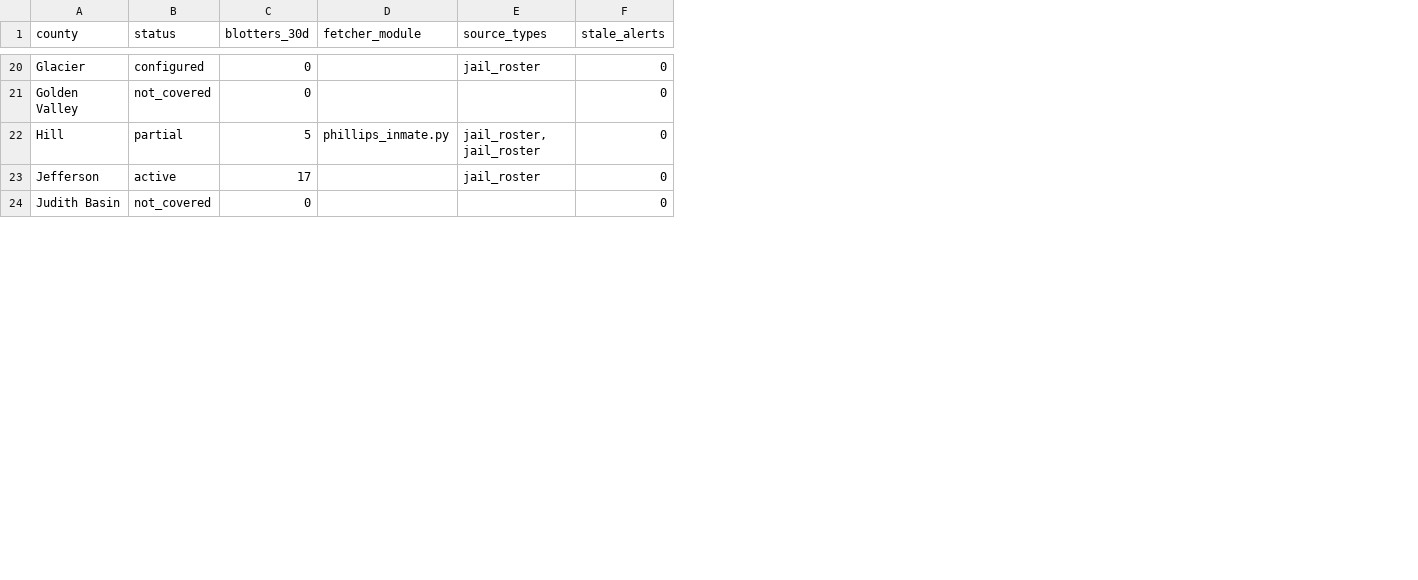
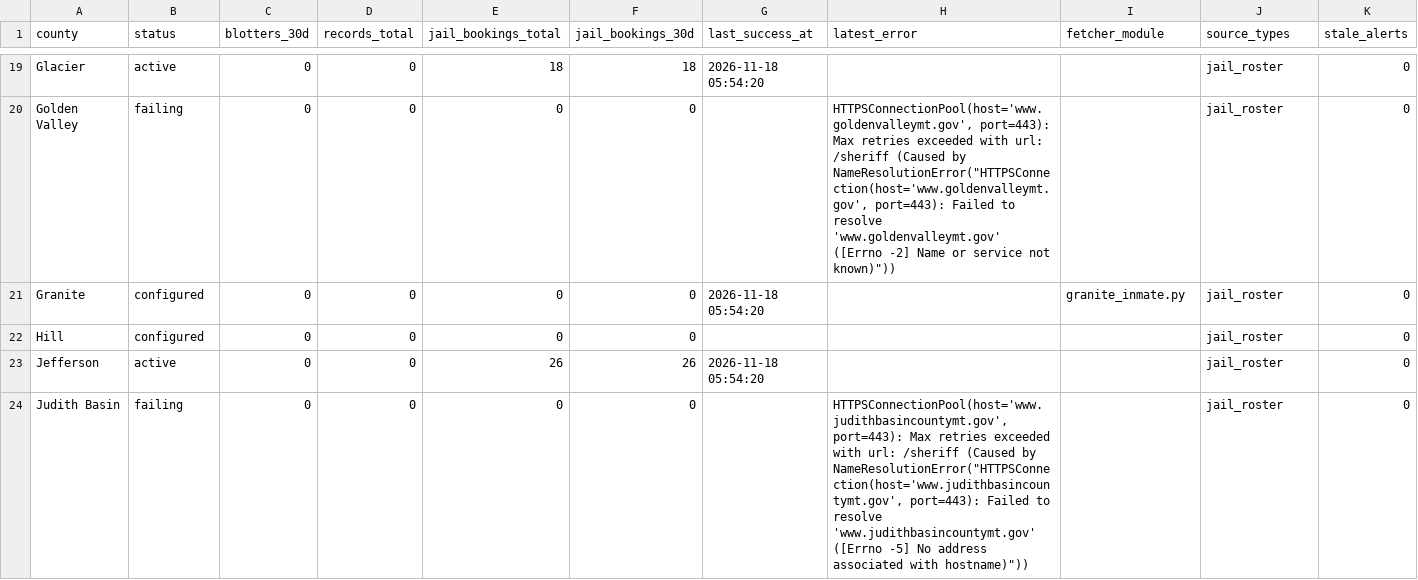
Before and after one commit to ohgeeceee/montanablotter, a CSV file: data/county_inventory.csv, drawn as a sheet; only a part is shown, gaps mark what is left out; addresses are those after the commit; rows hold the shown columns only; the diff covers the shown part only; the diff names each change by its address in the sheet, - before the commit and + after, or states it on an @@ line.

Commit message:
feat: county coverage inventory rebuild
Rebuilds the 56-county coverage table (status, jail volume, source
health) as services.ops.county_inventory_persistence, refreshable via
job_runner as the county_inventory_refresh cron job (06:20 daily) and
backed by refreshed data/county_inventory snapshots.

```diff
--- a/data/county_inventory.csv
+++ b/data/county_inventory.csv
+column D (records_total), rows 19-20: 0 | 0; rows 22-24: all 0
+column E (jail_bookings_total), rows 19-20: 18 | 0; rows 22-24: 0 | 26 | 0
+column F (jail_bookings_30d), rows 19-20: 18 | 0; rows 22-24: 0 | 26 | 0
+column G (last_success_at), row 19: 2026-11-18 05:54:20; row 23: 2026-11-18 05:54:20
+column H (latest_error), row 20: HTTPSConnectionPool(host='www.goldenvalleymt.gov', port=443): Max retries exceeded with url: /sheriff (Caused by NameResolutionError("HTTPSConnection(host='www.goldenvalleymt.gov', port=443): Failed to resolve 'www.goldenvalleymt.gov' ([Errno -2] Name or service not known)")); row 24: HTTPSConnectionPool(host='www.judithbasincountymt.gov', port=443): Max retries exceeded with url: /sheriff (Caused by NameResolutionError("HTTPSConnection(host='www.judithbasincountymt.gov', port=443): Failed to resolve 'www.judithbasincountymt.gov' ([Errno -5] No address associated with hostname)"))
-B19 (status): configured
+B19 (status): active
-B20 (status): not_covered
+B20 (status): failing
-J20 (source_types): (empty)
+J20 (source_types): jail_roster
+row 21: Granite | configured | 0 | 0 | 0 | 0 | 2026-11-18 05:54:20 |  | granite_inmate.py | jail_roster | 0
-B22 (status): partial
+B22 (status): configured
-C22 (blotters_30d): 5
+C22 (blotters_30d): 0
-I22 (fetcher_module): phillips_inmate.py
+I22 (fetcher_module): (empty)
-J22 (source_types): jail_roster, jail_roster
+J22 (source_types): jail_roster
-C23 (blotters_30d): 17
+C23 (blotters_30d): 0
-B24 (status): not_covered
+B24 (status): failing
-J24 (source_types): (empty)
+J24 (source_types): jail_roster
```
Also changed, not shown: 1 added row, 2 removed rows and 87 edited cells elsewhere in this file, 4 other files.
